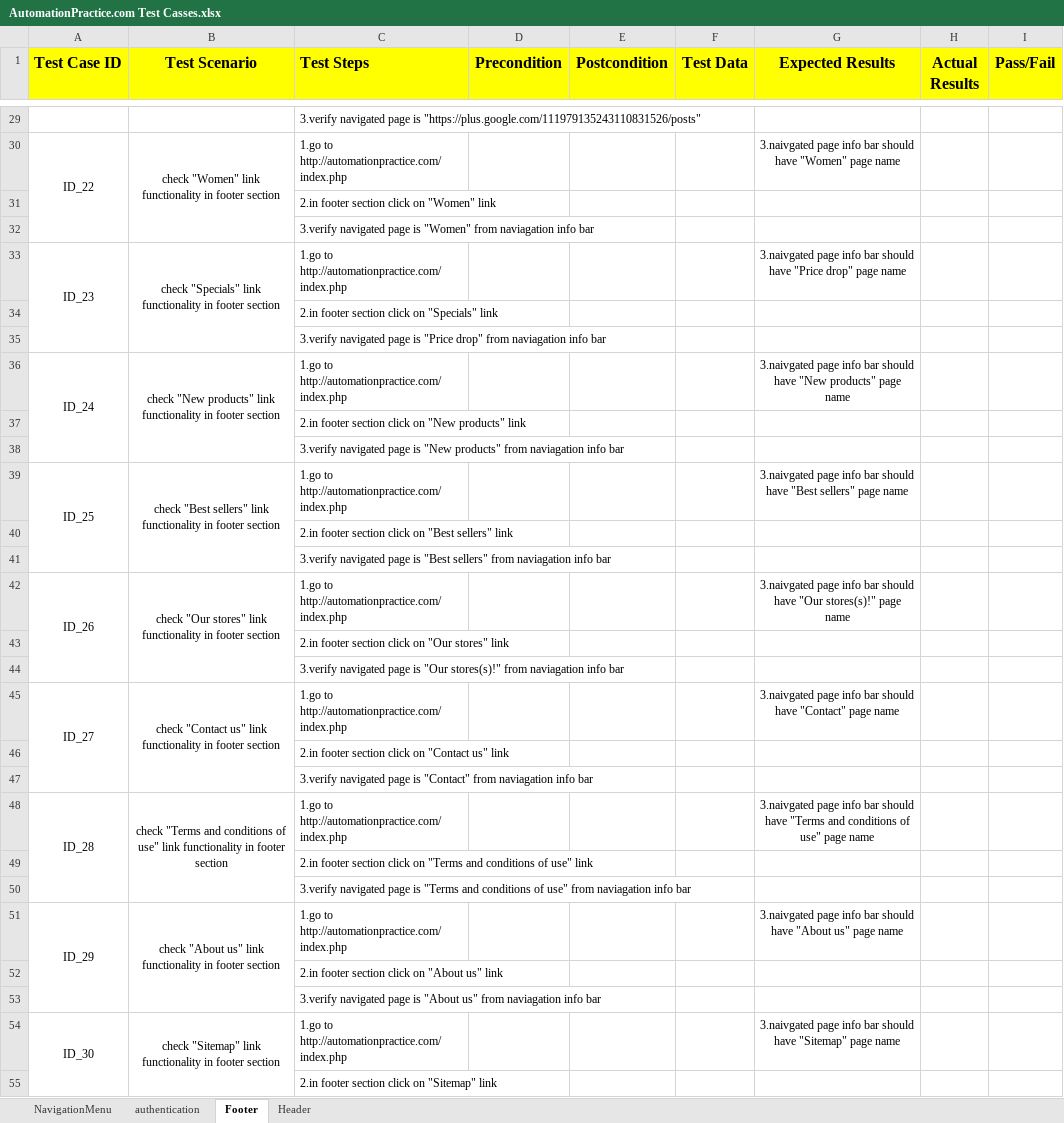
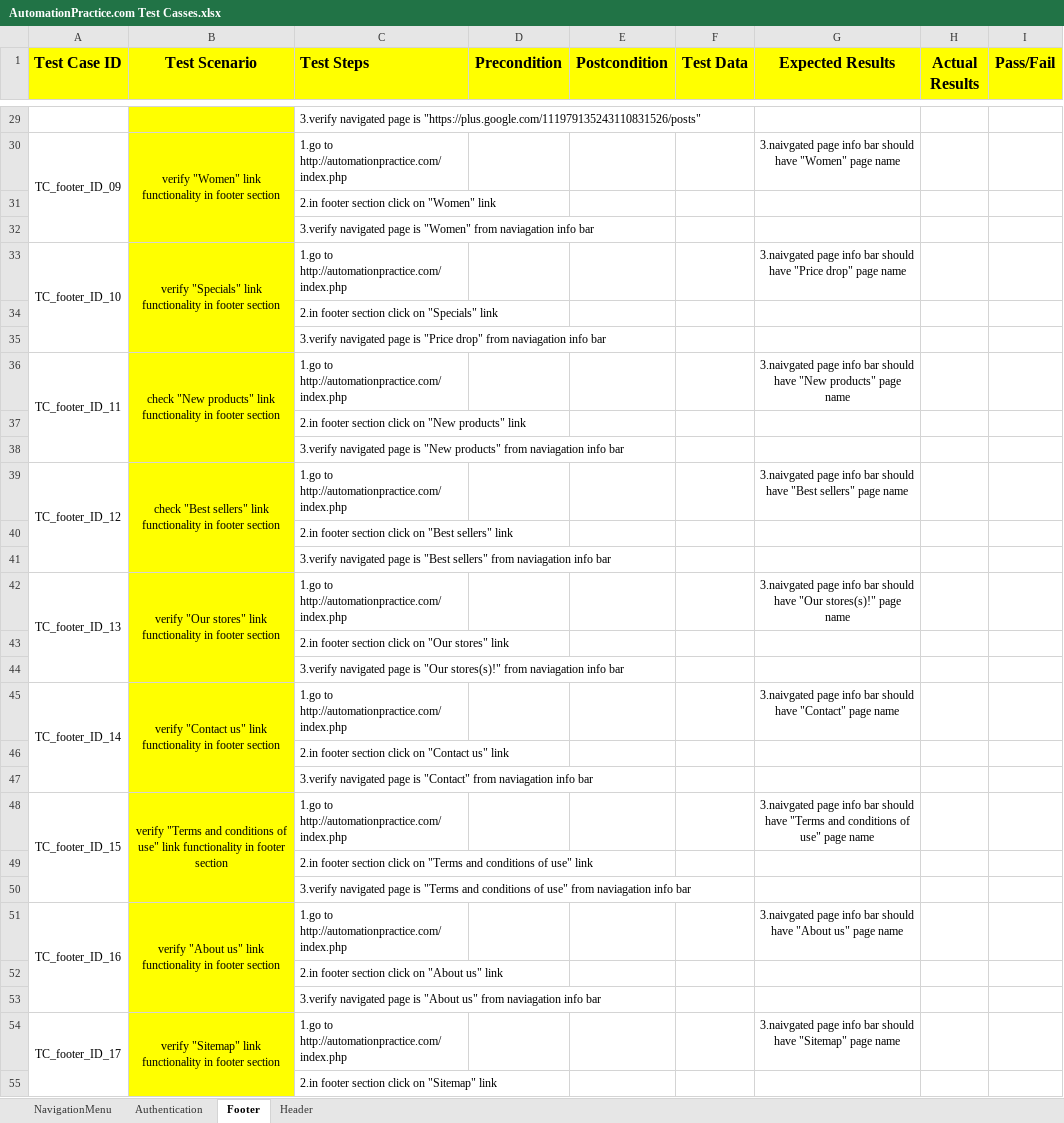
Before and after one commit to punitchaudhari/AutomationPractice.com, an Excel workbook: AutomationPractice.com Test Casses.xlsx, sheet Footer, drawn as a sheet; only a part is shown, gaps mark what is left out; values as stored, in another font and other column widths than the file's, no borders; the diff covers the shown part only; the diff names each change by its address in the sheet, - before the commit and + after, or states it on an @@ line.

Commit message:
updated Test Casses.xlsx

```diff
--- a/AutomationPractice.com Test Casses.xlsx (sheet Footer)
+++ b/AutomationPractice.com Test Casses.xlsx (sheet Footer)
-sheet tab: authentication
+sheet tab: Authentication
-B29:B55 fill: none
+B29:B55 fill: #FFFF00
-A30 (Test Case ID): ID_22
+A30 (Test Case ID): TC_footer_ID_09
-B30 (Test Scenario): check "Women" link…
+B30 (Test Scenario): verify "Women" link…
-A33 (Test Case ID): ID_23
+A33 (Test Case ID): TC_footer_ID_10
-B33 (Test Scenario): check "Specials" link…
+B33 (Test Scenario): verify "Specials" link…
-A36 (Test Case ID): ID_24
+A36 (Test Case ID): TC_footer_ID_11
-A39 (Test Case ID): ID_25
+A39 (Test Case ID): TC_footer_ID_12
-A42 (Test Case ID): ID_26
+A42 (Test Case ID): TC_footer_ID_13
-B42 (Test Scenario): check "Our stores"…
+B42 (Test Scenario): verify "Our stores"…
-A45 (Test Case ID): ID_27
+A45 (Test Case ID): TC_footer_ID_14
-B45 (Test Scenario): check "Contact us"…
+B45 (Test Scenario): verify "Contact us"…
-A48 (Test Case ID): ID_28
+A48 (Test Case ID): TC_footer_ID_15
-B48 (Test Scenario): check "Terms and…
+B48 (Test Scenario): verify "Terms and…
-A51 (Test Case ID): ID_29
+A51 (Test Case ID): TC_footer_ID_16
-B51 (Test Scenario): check "About us"…
+B51 (Test Scenario): verify "About us"…
-A54 (Test Case ID): ID_30
+A54 (Test Case ID): TC_footer_ID_17
-B54 (Test Scenario): check "Sitemap" link…
+B54 (Test Scenario): verify "Sitemap" link…
```
Also changed, not shown: 13 added rows, 4 removed rows, 37 edited cells, cell formats and merged cells elsewhere in this sheet, sheet Authentication, sheet Header, sheet NavigationMenu.
